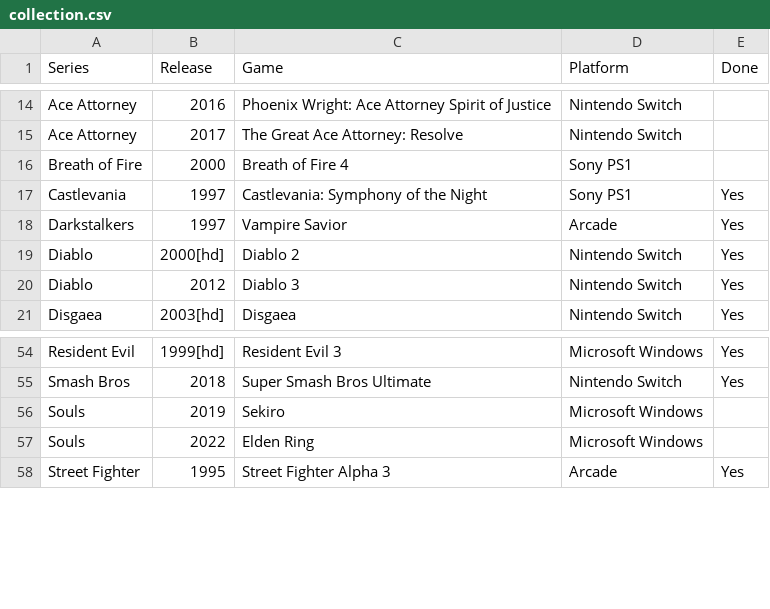
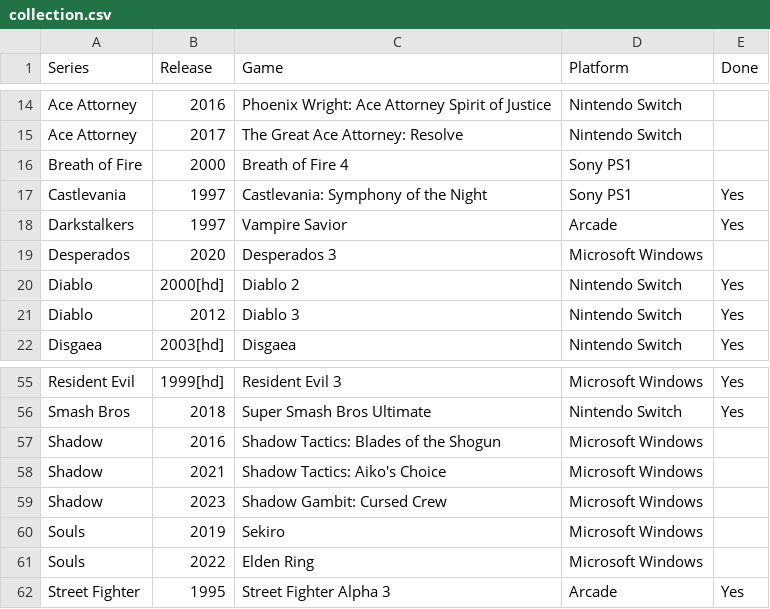
Before and after one commit to seriouslyunderappreciated/seriouslyunderappreciated.github.io, a CSV file: resources/collection.csv, drawn as a sheet; only a part is shown, gaps mark what is left out.

Commit message:
Update collection.csv

```diff
--- a/resources/collection.csv
+++ b/resources/collection.csv
@@ -18,2 +18,3 @@ Castlevania,1997,Castlevania: Symphony of the Night,Sony PS1,Yes
 Darkstalkers,1997,Vampire Savior,Arcade,Yes
+Desperados,2020,Desperados 3,Microsoft Windows,
 Diablo,2000[hd],Diablo 2,Nintendo Switch,Yes
@@ -55,2 +56,5 @@ Resident Evil,1999[hd],Resident Evil 3,Microsoft Windows,Yes
 Smash Bros,2018,Super Smash Bros Ultimate,Nintendo Switch,Yes
+Shadow,2016,Shadow Tactics: Blades of the Shogun,Microsoft Windows,
+Shadow,2021,Shadow Tactics: Aiko's Choice,Microsoft Windows,
+Shadow,2023,Shadow Gambit: Cursed Crew,Microsoft Windows,
 Souls,2019,Sekiro,Microsoft Windows,
```
